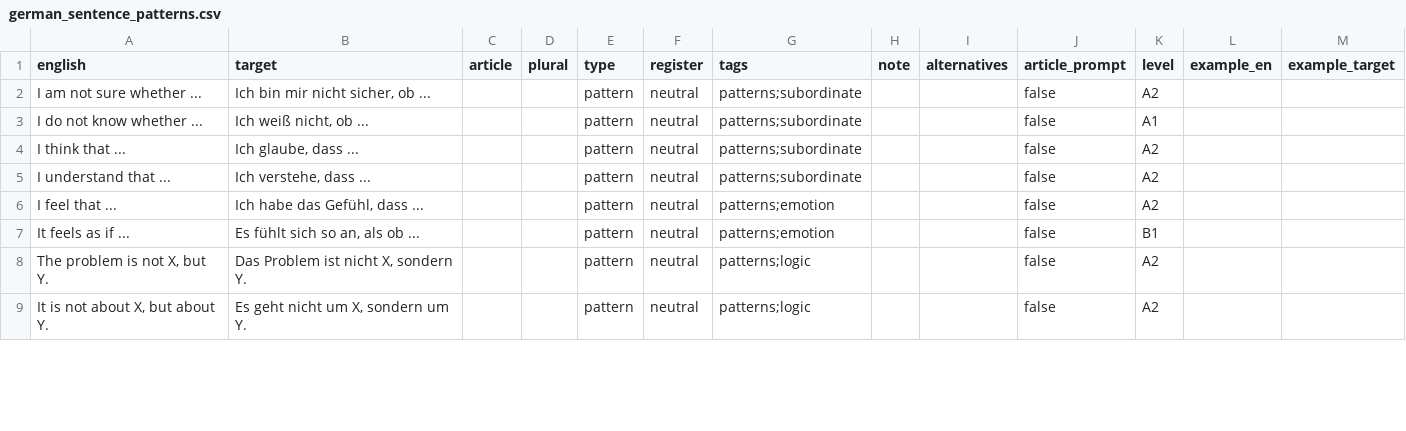
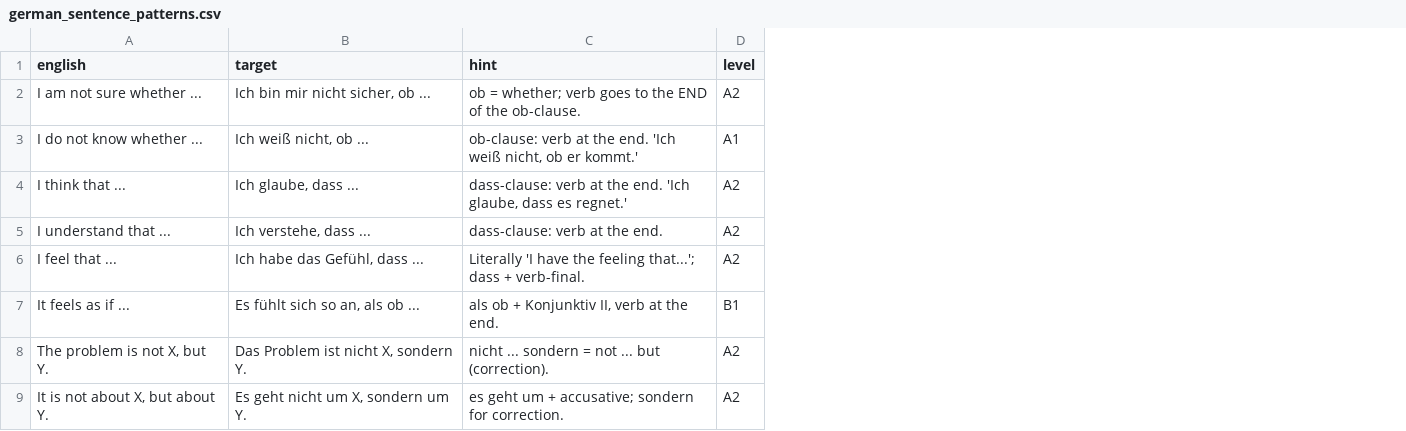
Before and after one commit to szeleczo/LanguageDeck, a CSV file: decks/de/german_sentence_patterns.csv, drawn as a sheet; only a part is shown; removed rows and columns are numbered as before the commit, all else as after; the diff names each change by its address in the sheet, - before the commit and + after, or states it on an @@ line.

```diff
--- a/decks/de/german_sentence_patterns.csv
+++ b/decks/de/german_sentence_patterns.csv
-column C (article), empty
-column D (plural), empty
-column E (type), rows 2-9: all pattern
-column F (register), rows 2-9: all neutral
-column G (tags), rows 2-9: patterns;subordinate | patterns;subordinate | patterns;subordinate | patterns;subordinate | patterns;emotion | patterns;emotion | patterns;logic | patterns;logic
-column H (note), empty
-column I (alternatives), empty
-column J (article_prompt), rows 2-9: all false
+column C (hint), rows 2-9: ob = whether; verb goes to the END of the ob-clause. | ob-clause: verb at the end. 'Ich weiß nicht, ob er kommt.' | dass-clause: verb at the end. 'Ich glaube, dass es regnet.' | dass-clause: verb at the end. | Literally 'I have the feeling that...'; dass + verb-final. | als ob + Konjunktiv II, verb at the end. | nicht ... sondern = not ... but (correction). | es geht um + accusative; sondern for correction.
-column L (example_en), empty
-column M (example_target), empty
```
Also changed, not shown: decks/de/german_sentence_builder.csv, 3 other files.
